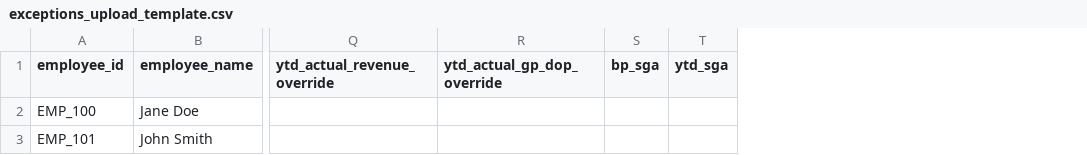
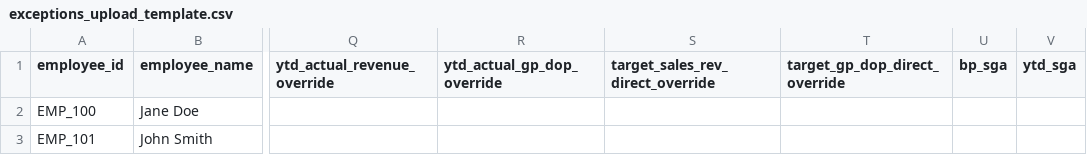
Before and after one commit to smanem-aipod/SIP, a CSV file: sip_automation/api/static/exceptions_upload_template.csv, drawn as a sheet; only a part is shown, gaps mark what is left out; the diff names each change by its address in the sheet, - before the commit and + after, or states it on an @@ line.

Commit message:
Add Target Sales Rev Direct / Target GP-DOP Direct override columns to exceptions upload template
Both target_sales_rev_direct_override and target_gp_dop_direct_override
are already fully supported by the Add Exception modal, the upload
parser (EXCEPTION_UPLOAD_FIELDS), and the store - they were just missing
from the downloadable CSV template, so anyone using the template to
bulk-upload had no way to set them without knowing the raw column names.

Verified: re-uploaded the corrected template through the real /upload
endpoint - 2 rows, 0 errors, all 22 columns aligned correctly.

```diff
--- a/sip_automation/api/static/exceptions_upload_template.csv
+++ b/sip_automation/api/static/exceptions_upload_template.csv
+column S (target_sales_rev_direct_override), empty
+column T (target_gp_dop_direct_override), empty
```
